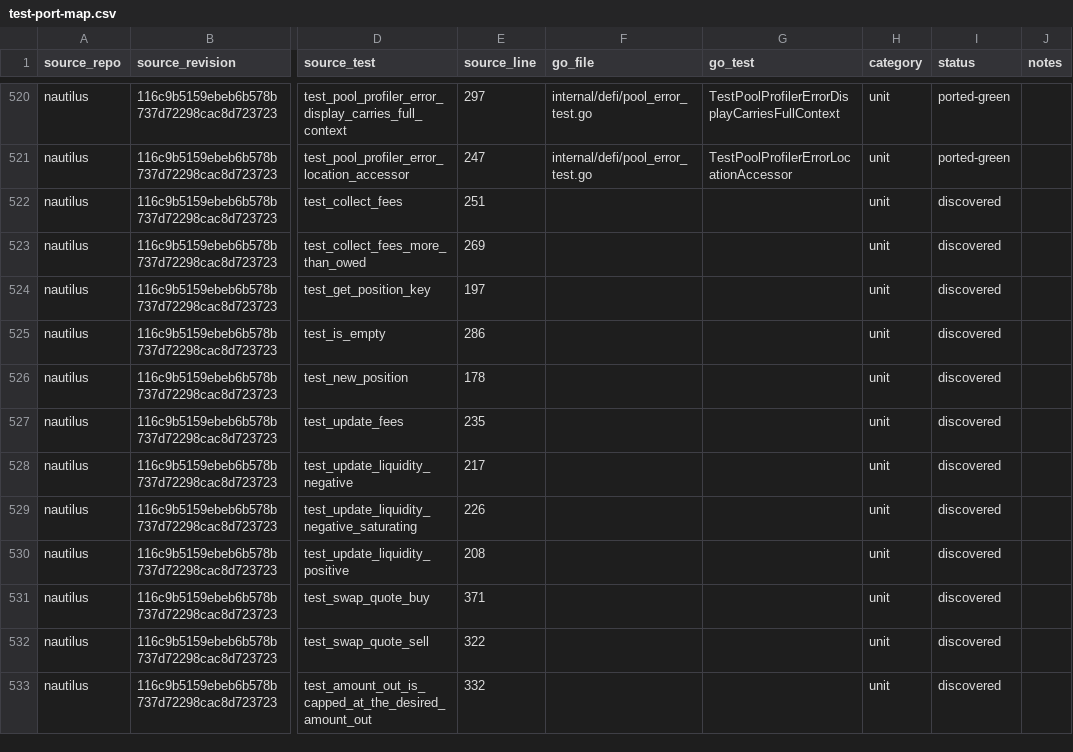
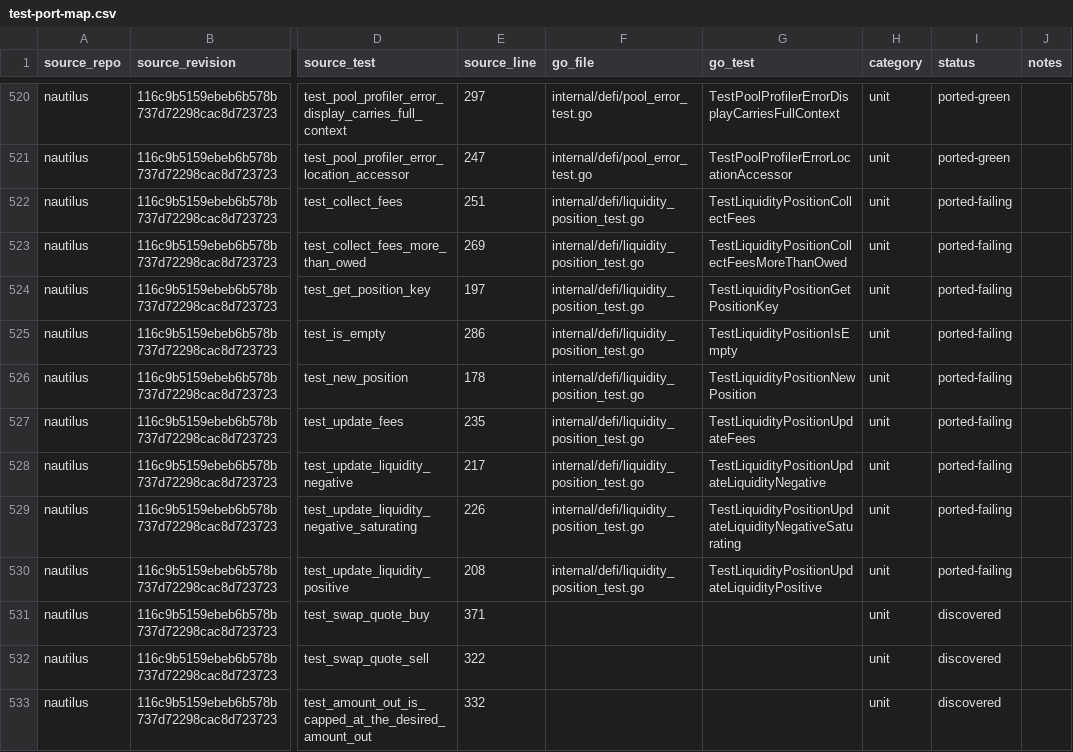
Before and after one commit to pbrazdil/platformgo, a CSV file: ports/test-port-map.csv, drawn as a sheet; only a part is shown, gaps mark what is left out; the diff names each change by its address in the sheet, - before the commit and + after, or states it on an @@ line.

Commit message:
test(defi): port liquidity position specifications

```diff
--- a/ports/test-port-map.csv
+++ b/ports/test-port-map.csv
-F522:F530 (go_file): (empty)
+F522:F530 (go_file): internal/defi/liquidity_position_test.go
-G522 (go_test): (empty)
+G522 (go_test): TestLiquidityPositionCollectFees
-I522:I530 (status): discovered
+I522:I530 (status): ported-failing
-G523 (go_test): (empty)
+G523 (go_test): TestLiquidityPositionCollectFeesMoreThanOwed
-G524 (go_test): (empty)
+G524 (go_test): TestLiquidityPositionGetPositionKey
-G525 (go_test): (empty)
+G525 (go_test): TestLiquidityPositionIsEmpty
-G526 (go_test): (empty)
+G526 (go_test): TestLiquidityPositionNewPosition
-G527 (go_test): (empty)
+G527 (go_test): TestLiquidityPositionUpdateFees
-G528 (go_test): (empty)
+G528 (go_test): TestLiquidityPositionUpdateLiquidityNegative
-G529 (go_test): (empty)
+G529 (go_test): TestLiquidityPositionUpdateLiquidityNegativeSaturating
-G530 (go_test): (empty)
+G530 (go_test): TestLiquidityPositionUpdateLiquidityPositive
```
Also changed, not shown: 1 other file.
